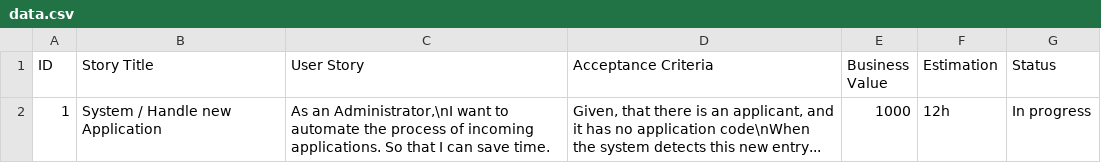
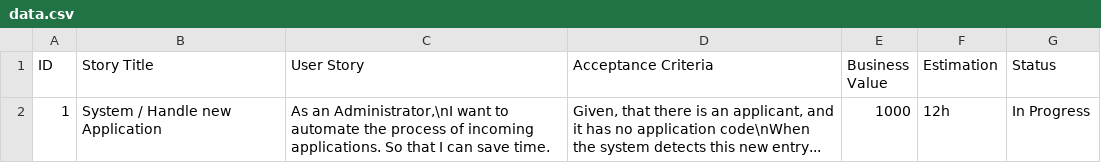
Before and after one commit to gergelyNemeth/super-sprinter-3000-gergelyNemeth, a CSV file: app/data.csv, drawn as a sheet.

Commit message:
Fix bug: status is always 'Planning' at update

```diff
--- a/app/data.csv
+++ b/app/data.csv
@@ -1,2 +1,2 @@
 ID;Story Title;User Story;Acceptance Criteria;Business Value;Estimation;Status
-1;System / Handle new Application;As an Administrator,\nI want to automate the process of incoming applications. So that I can save time.;Given, that there is an applicant, and it has no application code\nWhen the system detects this new entry...;1000;12h;In progress
+1;System / Handle new Application;As an Administrator,\nI want to automate the process of incoming applications. So that I can save time.;Given, that there is an applicant, and it has no application code\nWhen the system detects this new entry...;1000;12h;In Progress
```
Also changed, not shown: 1 other file.
